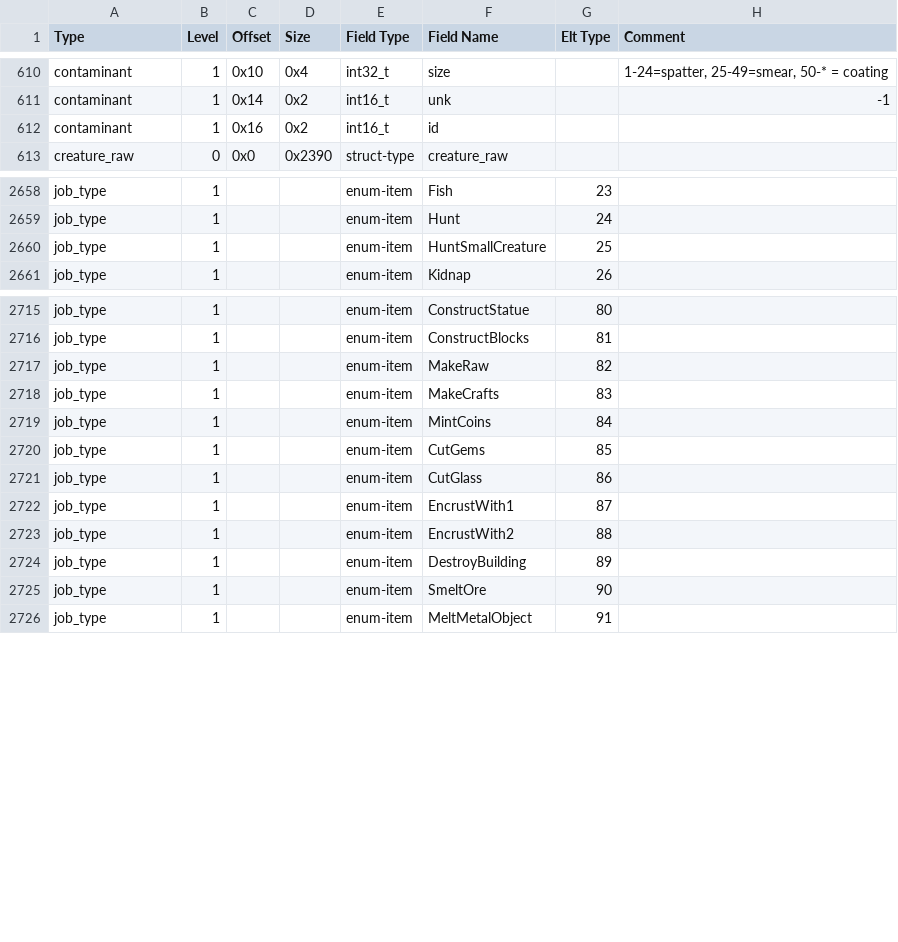
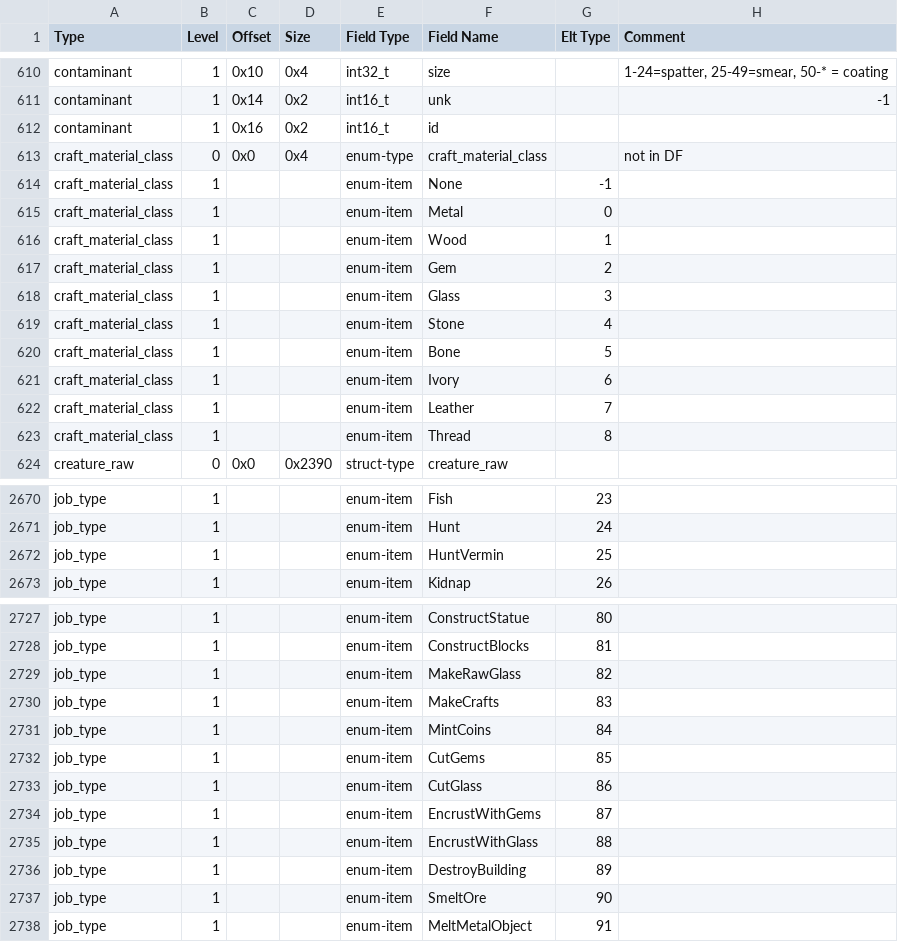
Before and after one commit to DFHack/df-structures, a CSV file: linux/all.csv, drawn as a sheet; only a part is shown, gaps mark what is left out; the diff covers the shown part only.

Commit message:
Add some attributes to the job enum.

```diff
--- a/linux/all.csv
+++ b/linux/all.csv
@@ -612,2 +612,13 @@
 "contaminant","1","0x16","0x2","int16_t","id","",""
+"craft_material_class","0","0x0","0x4","enum-type","craft_material_class","","not in DF"
+"craft_material_class","1","","","enum-item","None","-1",""
+"craft_material_class","1","","","enum-item","Metal","0",""
+"craft_material_class","1","","","enum-item","Wood","1",""
+"craft_material_class","1","","","enum-item","Gem","2",""
+"craft_material_class","1","","","enum-item","Glass","3",""
+"craft_material_class","1","","","enum-item","Stone","4",""
+"craft_material_class","1","","","enum-item","Bone","5",""
+"craft_material_class","1","","","enum-item","Ivory","6",""
+"craft_material_class","1","","","enum-item","Leather","7",""
+"craft_material_class","1","","","enum-item","Thread","8",""
 "creature_raw","0","0x0","0x2390","struct-type","creature_raw","",""
@@ -2659,3 +2671,3 @@
 "job_type","1","","","enum-item","Hunt","24",""
-"job_type","1","","","enum-item","HuntSmallCreature","25",""
+"job_type","1","","","enum-item","HuntVermin","25",""
 "job_type","1","","","enum-item","Kidnap","26",""
@@ -2716,3 +2728,3 @@
 "job_type","1","","","enum-item","ConstructBlocks","81",""
-"job_type","1","","","enum-item","MakeRaw","82",""
+"job_type","1","","","enum-item","MakeRawGlass","82",""
 "job_type","1","","","enum-item","MakeCrafts","83",""
@@ -2721,4 +2733,4 @@
 "job_type","1","","","enum-item","CutGlass","86",""
-"job_type","1","","","enum-item","EncrustWith1","87",""
-"job_type","1","","","enum-item","EncrustWith2","88",""
+"job_type","1","","","enum-item","EncrustWithGems","87",""
+"job_type","1","","","enum-item","EncrustWithGlass","88",""
 "job_type","1","","","enum-item","DestroyBuilding","89",""
```
Also changed, not shown: 16 added rows and 9 edited cells elsewhere in this file, windows/all.csv, 3 other files.
